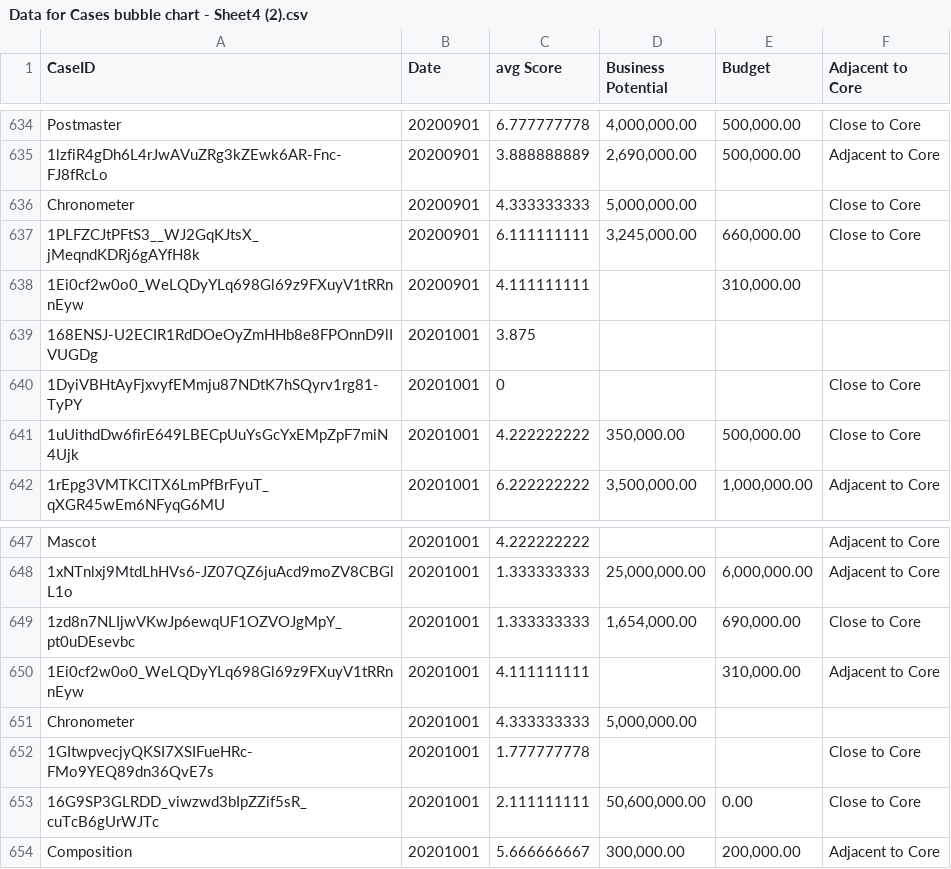
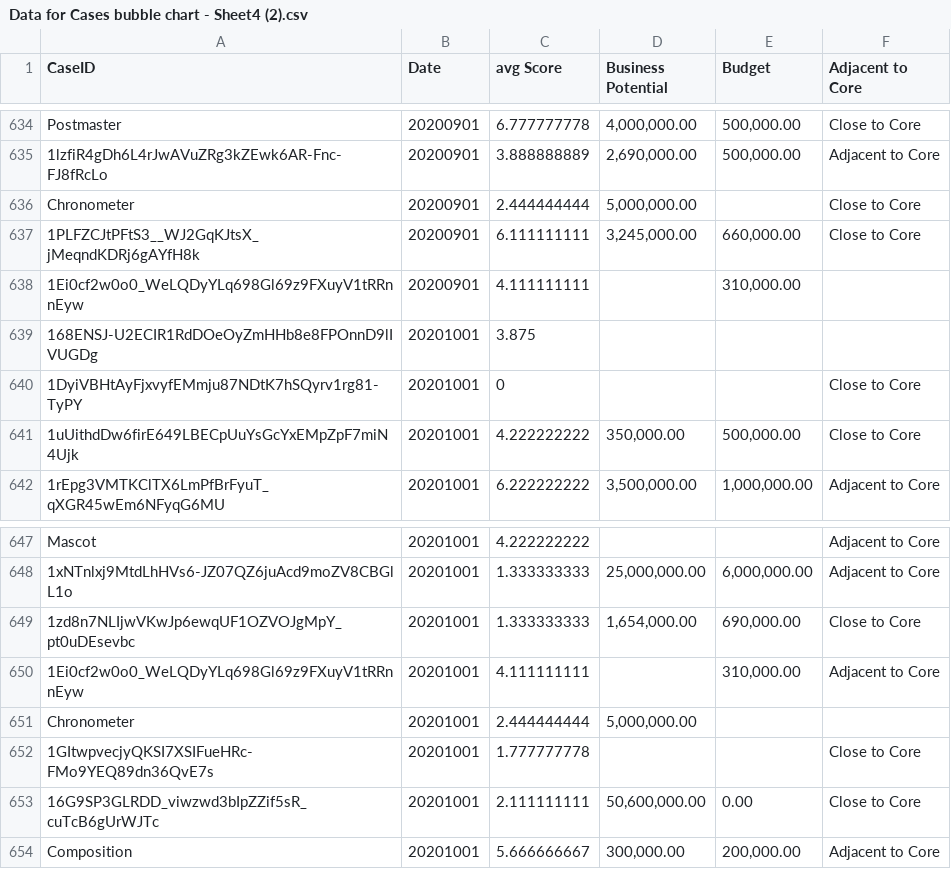
Before and after one commit to janne-scale/jslindst.github.io, a CSV file: data/Data for Cases bubble chart - Sheet4 (2).csv, drawn as a sheet; only a part is shown, gaps mark what is left out.

Commit message:
Update Data for Cases bubble chart - Sheet4 (2).csv

```diff
--- a/data/Data for Cases bubble chart - Sheet4 (2).csv
+++ b/data/Data for Cases bubble chart - Sheet4 (2).csv
@@ -635,3 +635,3 @@ Postmaster,  20200901,6.777777778,"4,000,000.00","500,000.00",Close to Core
 1lzfiR4gDh6L4rJwAVuZRg3kZEwk6AR-Fnc-FJ8fRcLo,  20200901,3.888888889,"2,690,000.00","500,000.00",Adjacent to Core
-Chronometer,  20200901,4.333333333,"5,000,000.00",,Close to Core
+Chronometer,  20200901,2.444444444,"5,000,000.00",,Close to Core
 1PLFZCJtPFtS3__WJ2GqKJtsX_jMeqndKDRj6gAYfH8k,  20200901,6.111111111,"3,245,000.00","660,000.00",Close to Core
@@ -650,3 +650,3 @@ Mascot,  20201001,4.222222222,,,Adjacent to Core
 1Ei0cf2w0o0_WeLQDyYLq698Gl69z9FXuyV1tRRnnEyw,  20201001,4.111111111,,"310,000.00",Adjacent to Core
-Chronometer,  20201001,4.333333333,"5,000,000.00",,
+Chronometer,  20201001,2.444444444,"5,000,000.00",,
 1GItwpvecjyQKSI7XSIFueHRc-FMo9YEQ89dn36QvE7s,  20201001,1.777777778,,,Close to Core
```
